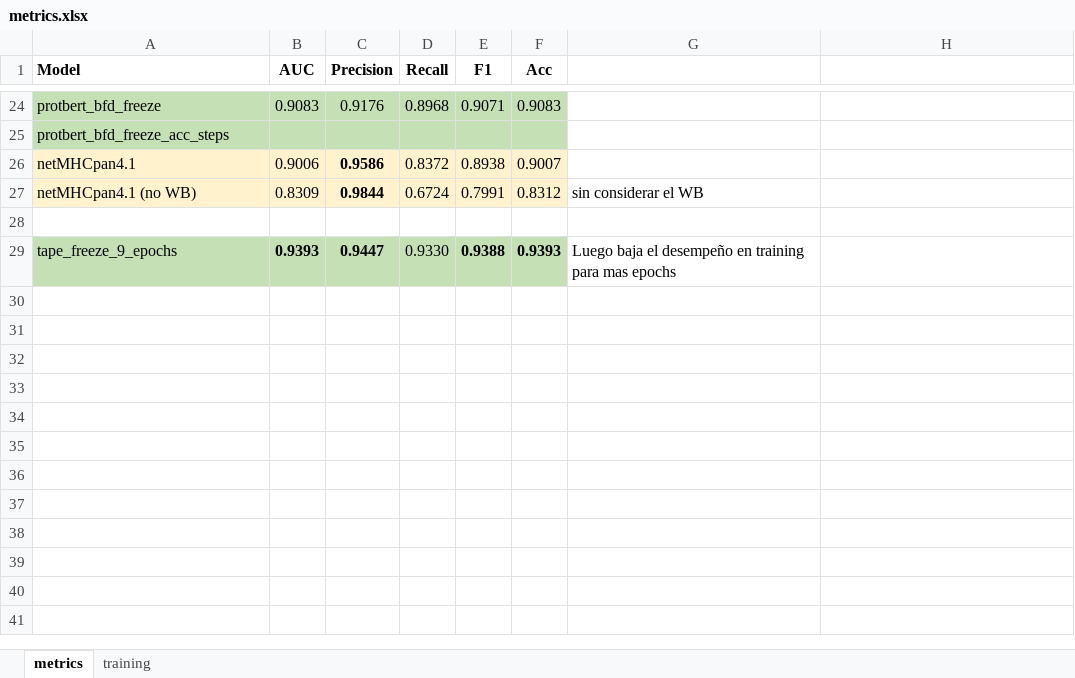
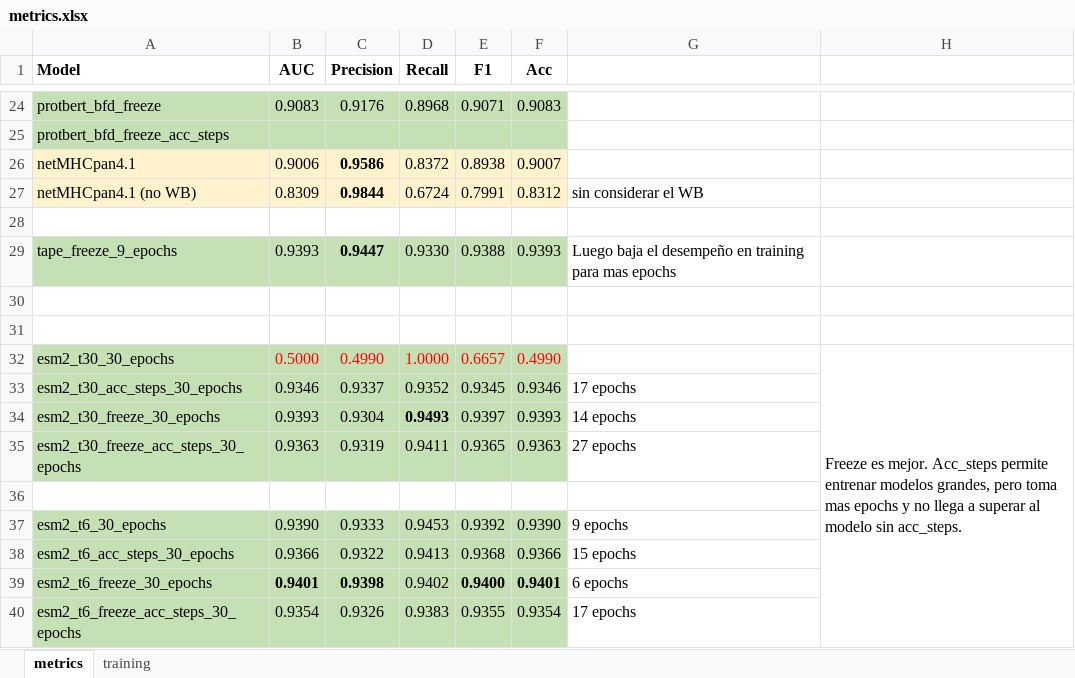
Before and after one commit to arceda/pmhc, an Excel workbook: metrics/metrics.xlsx, sheet metrics, drawn as a sheet; only a part is shown, gaps mark what is left out; values as stored, in another font and other column widths than the file's, no borders; the diff names each change by its address in the sheet, - before the commit and + after, or states it on an @@ line.

Commit message:
metricas comparativas con 30 epochs

```diff
--- a/metrics/metrics.xlsx (sheet metrics)
+++ b/metrics/metrics.xlsx (sheet metrics)
-B29 bold: on
+B29 bold: off
-E29:F29 bold: on
+E29:F29 bold: off
+row 30: (empty)
+row 31: (empty)
+row 32: esm2_t30_30_epochs | 0.5000 | 0.4990 | 1.0000 | 0.6657 | 0.4990 |  | Freeze es mejor. Acc_steps permite entrenar modelos grandes, pero toma mas epochs y no llega a superar al modelo sin acc_steps.
+row 33: esm2_t30_acc_steps_30_epochs | 0.9346 | 0.9337 | 0.9352 | 0.9345 | 0.9346 | 17 epochs
+row 34: esm2_t30_freeze_30_epochs | 0.9393 | 0.9304 | 0.9493 | 0.9397 | 0.9393 | 14 epochs
+row 35: esm2_t30_freeze_acc_steps_30_epochs | 0.9363 | 0.9319 | 0.9411 | 0.9365 | 0.9363 | 27 epochs
+row 36: (empty)
+row 37: esm2_t6_30_epochs | 0.9390 | 0.9333 | 0.9453 | 0.9392 | 0.9390 | 9 epochs
+row 38: esm2_t6_acc_steps_30_epochs | 0.9366 | 0.9322 | 0.9413 | 0.9368 | 0.9366 | 15 epochs
+row 39: esm2_t6_freeze_30_epochs | 0.9401 | 0.9398 | 0.9402 | 0.9400 | 0.9401 | 6 epochs
+row 40: esm2_t6_freeze_acc_steps_30_epochs | 0.9354 | 0.9326 | 0.9383 | 0.9355 | 0.9354 | 17 epochs
```
Also changed, not shown: 9 other files.
